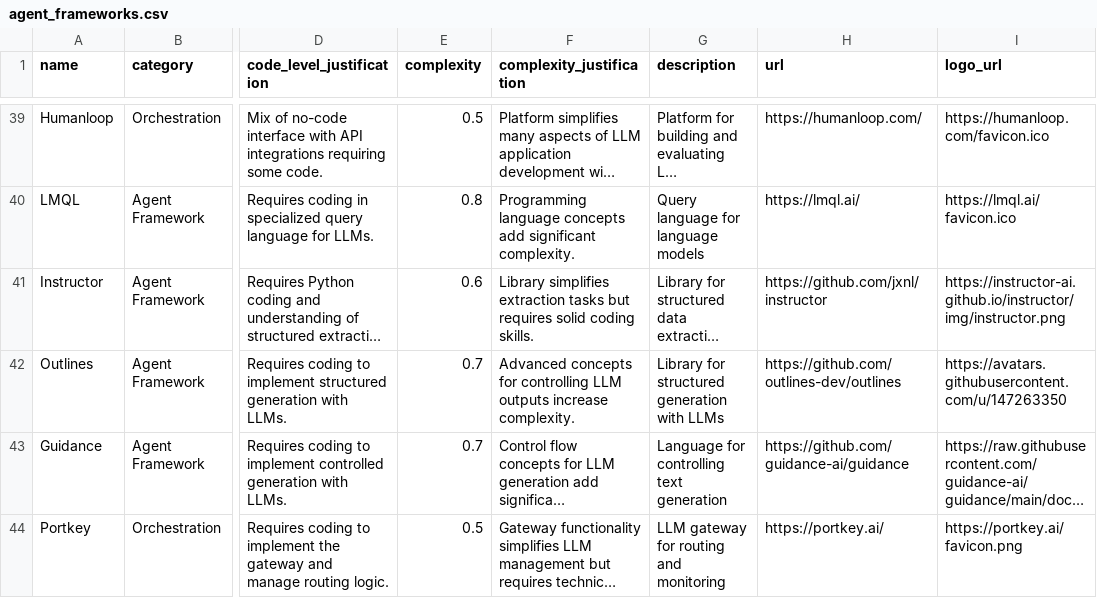
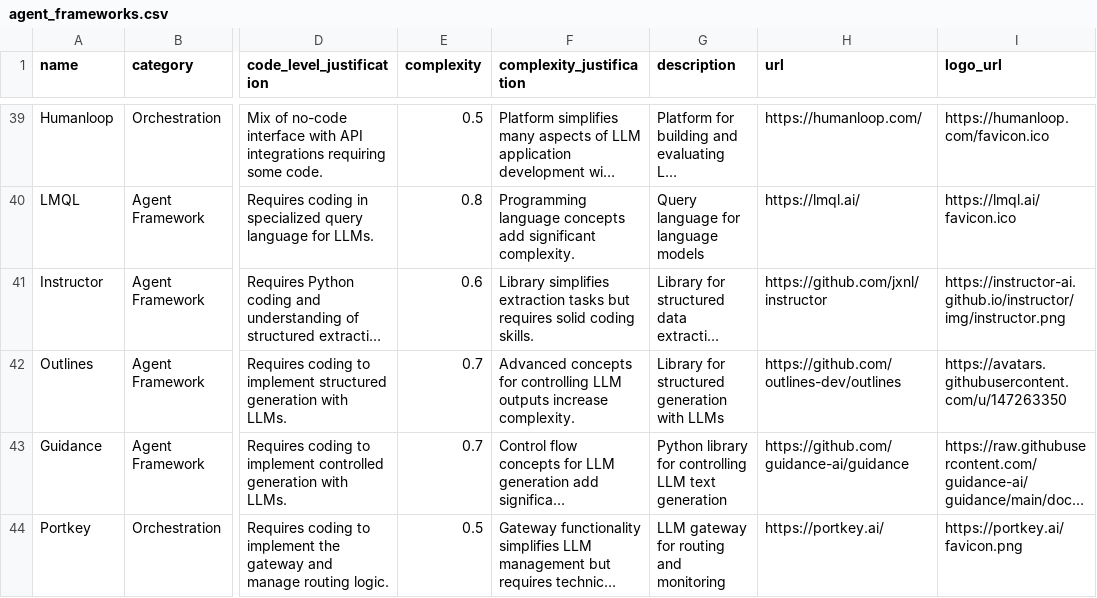
Before and after one commit to MotiaDev/frameworksforagents.ai, a CSV file: public/agent_frameworks.csv, drawn as a sheet; only a part is shown, gaps mark what is left out; long unchanged cells end in …; the diff covers the shown part only; the diff names each change by its address in the sheet, - before the commit and + after, or states it on an @@ line.

```diff
--- a/public/agent_frameworks.csv
+++ b/public/agent_frameworks.csv
-G43 (description): Language for controlling text generation
+G43 (description): Python library for controlling LLM text generation
```
Also changed, not shown: 11 edited cells elsewhere in this file, 5 other files.
